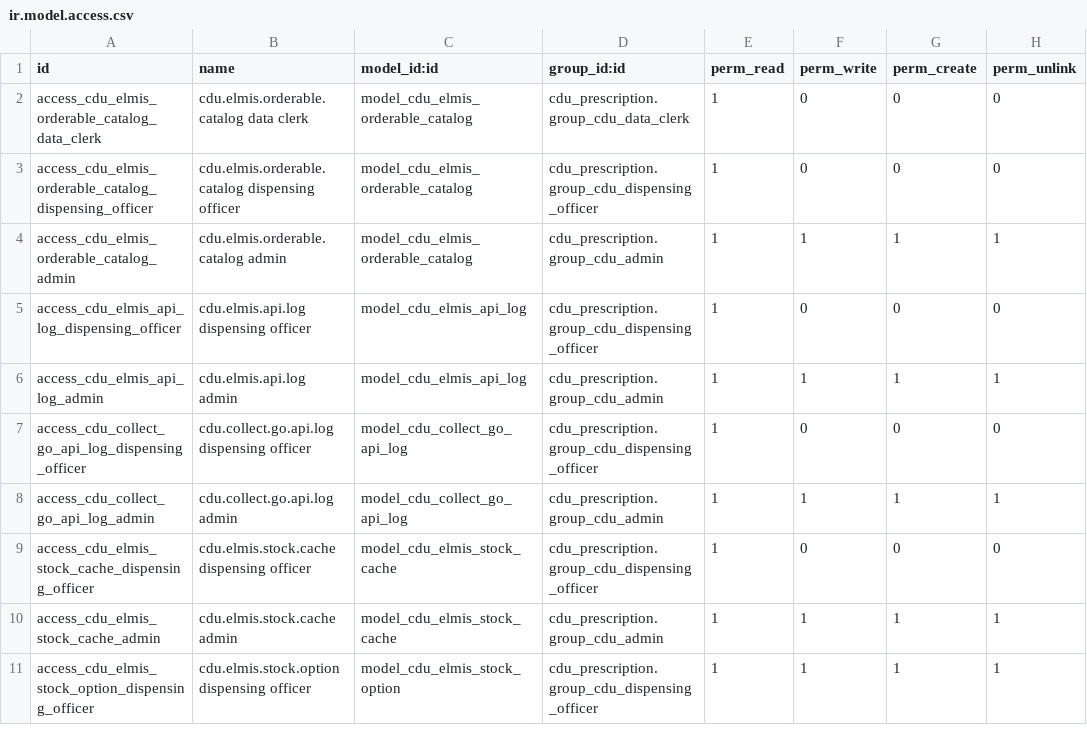
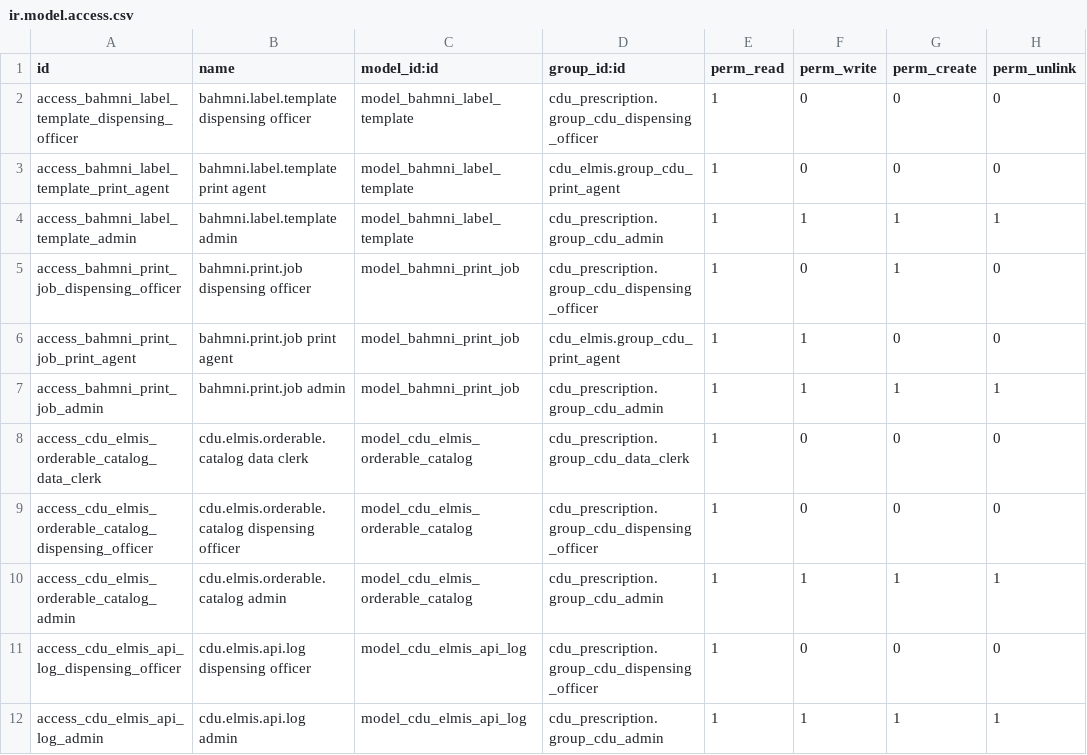
Before and after one commit to Bonolo-Health-CDU/bahmni-docker, a CSV file: bahmni-standard/extra-odoo-addons/cdu_elmis/security/ir.model.access.csv, drawn as a sheet; only a part is shown; the shorter side is filled out with more unchanged rows; the diff names each change by its address in the sheet, - before the commit and + after, or states it on an @@ line.

Commit message:
Printing agent

```diff
--- a/bahmni-standard/extra-odoo-addons/cdu_elmis/security/ir.model.access.csv
+++ b/bahmni-standard/extra-odoo-addons/cdu_elmis/security/ir.model.access.csv
+row 2: access_bahmni_label_template_dispensing_officer | bahmni.label.template dispensing officer | model_bahmni_label_template | cdu_prescription.group_cdu_dispensing_officer | 1 | 0 | 0 | 0
+row 3: access_bahmni_label_template_print_agent | bahmni.label.template print agent | model_bahmni_label_template | cdu_elmis.group_cdu_print_agent | 1 | 0 | 0 | 0
+row 4: access_bahmni_label_template_admin | bahmni.label.template admin | model_bahmni_label_template | cdu_prescription.group_cdu_admin | 1 | 1 | 1 | 1
+row 5: access_bahmni_print_job_dispensing_officer | bahmni.print.job dispensing officer | model_bahmni_print_job | cdu_prescription.group_cdu_dispensing_officer | 1 | 0 | 1 | 0
+row 6: access_bahmni_print_job_print_agent | bahmni.print.job print agent | model_bahmni_print_job | cdu_elmis.group_cdu_print_agent | 1 | 1 | 0 | 0
+row 7: access_bahmni_print_job_admin | bahmni.print.job admin | model_bahmni_print_job | cdu_prescription.group_cdu_admin | 1 | 1 | 1 | 1
```
Also changed, not shown: 29 other files.
